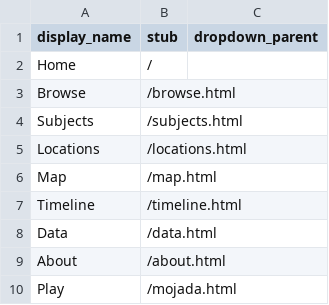
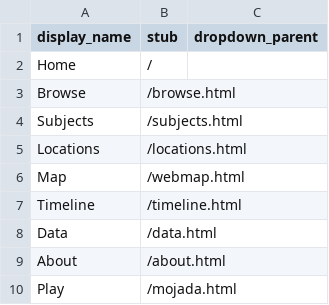
Before and after one commit to sfritzell/tracing-medea, a CSV file: _data/config-nav.csv, drawn as a sheet.

Commit message:
Update config-nav.csv; try new map source

```diff
--- a/_data/config-nav.csv
+++ b/_data/config-nav.csv
@@ -5,3 +5,3 @@ Subjects,/subjects.html
 Locations,/locations.html
-Map,/map.html
+Map,/webmap.html
 Timeline,/timeline.html
```
